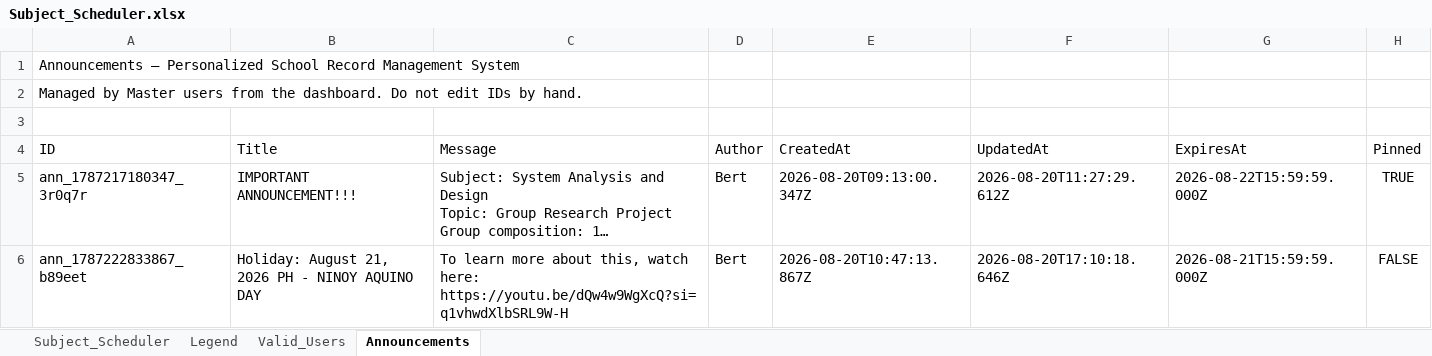
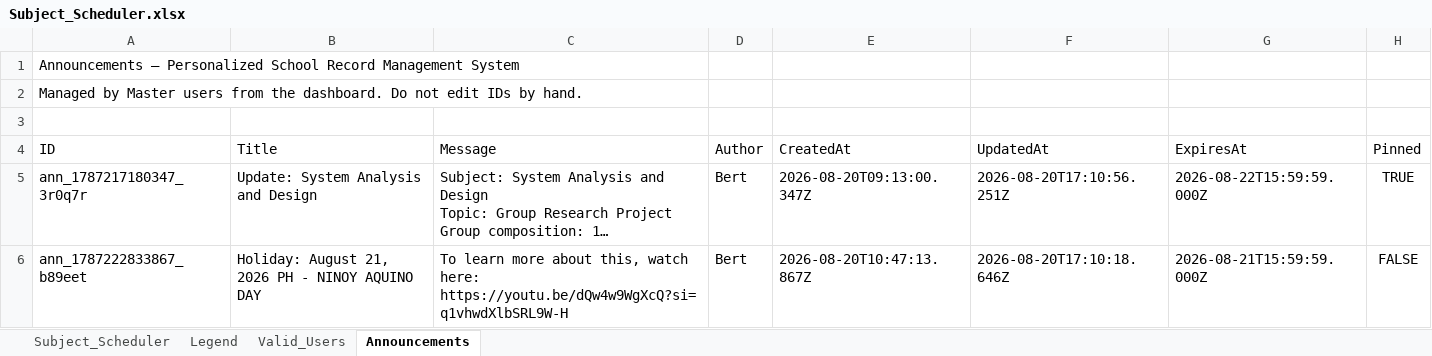
Before and after one commit to fielalbert2026/school-record-management-system, an Excel workbook: Subject_Scheduler.xlsx, sheet Announcements, drawn as a sheet; long unchanged cells end in …; values as stored, in another font and other column widths than the file's, no borders; the diff names each change by its address in the sheet, - before the commit and + after, or states it on an @@ line.

Commit message:
Update announcements — 2026-08-20T17:10:56.262Z

```diff
--- a/Subject_Scheduler.xlsx (sheet Announcements)
+++ b/Subject_Scheduler.xlsx (sheet Announcements)
-B5 (Title): IMPORTANT ANNOUNCEMENT!!!
+B5 (Title): Update: System Analysis and Design
-F5 (UpdatedAt): 2026-08-20T11:27:29.612Z
+F5 (UpdatedAt): 2026-08-20T17:10:56.251Z
```
